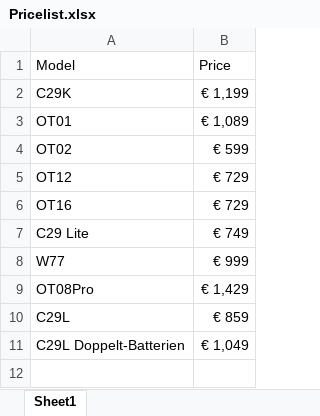
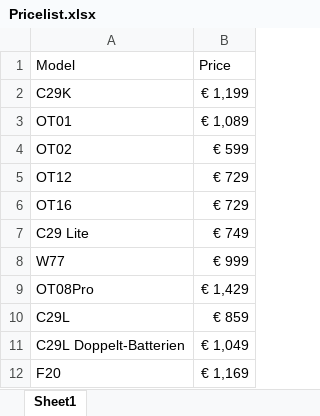
Before and after one commit to Jafarpisheh/exc-site, an Excel workbook: products/Pricelist.xlsx, sheet Sheet1, drawn as a sheet; values as stored, in another font and other column widths than the file's, no borders; the diff names each change by its address in the sheet, - before the commit and + after, or states it on an @@ line.

```diff
--- a/products/Pricelist.xlsx (sheet Sheet1)
+++ b/products/Pricelist.xlsx (sheet Sheet1)
+row 12: F20 | € 1,169
```
Also changed, not shown: 23 other files.
